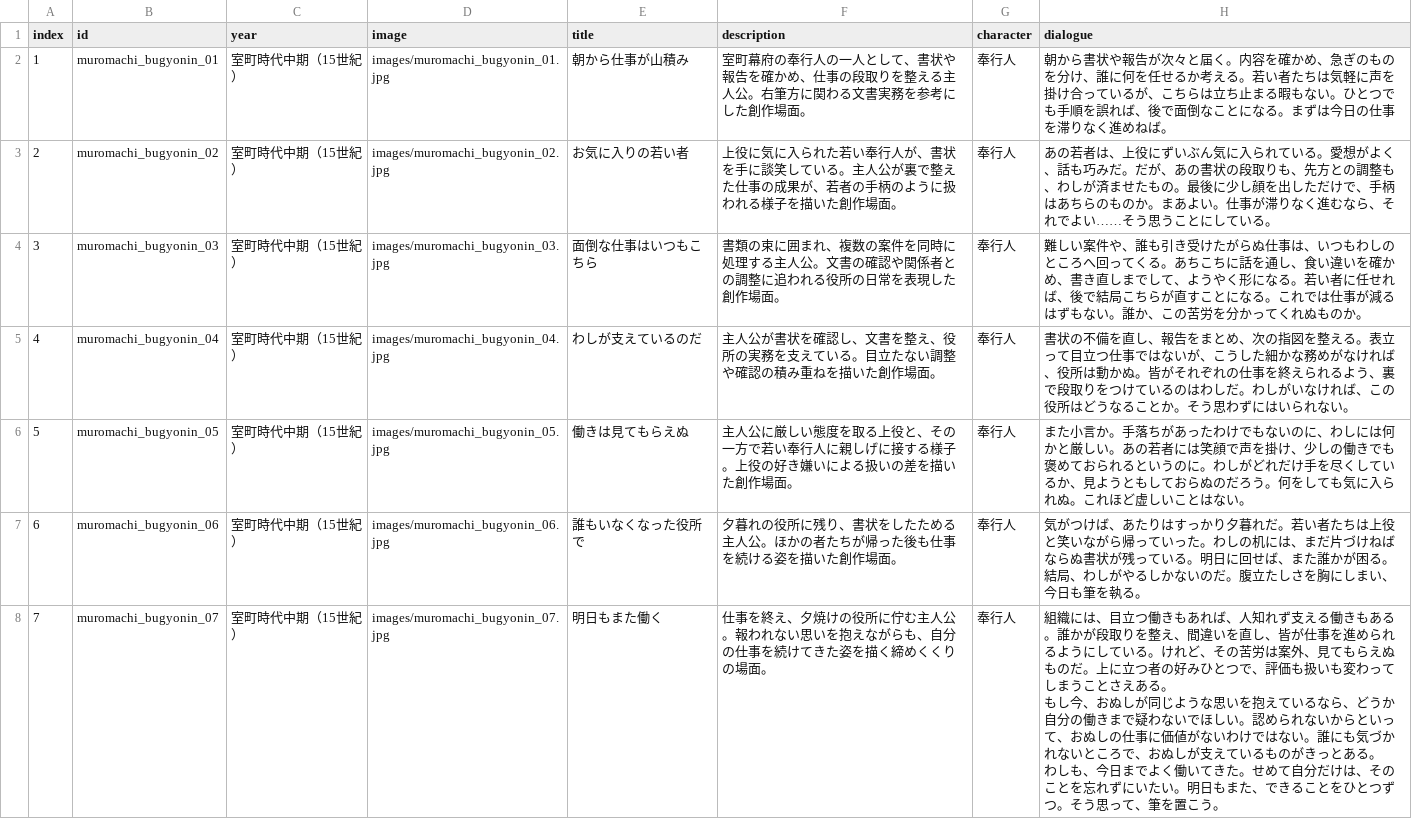
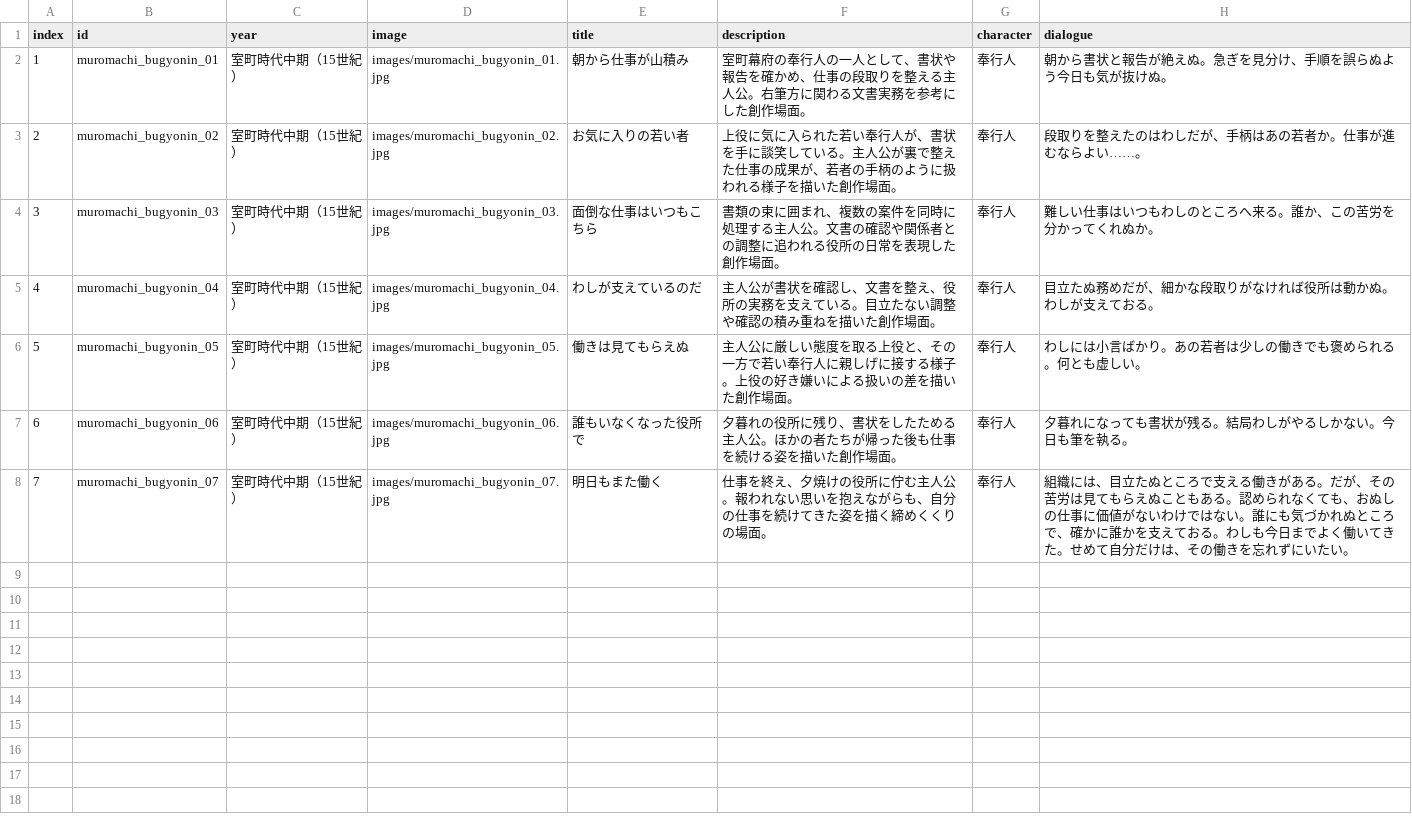
Before and after one commit to mira-gm/otoko-no-roudoushi, a CSV file: works/muromachi_bugyonin/muromachi_bugyonin.csv, drawn as a sheet.

Commit message:
Add files via upload

```diff
--- a/works/muromachi_bugyonin/muromachi_bugyonin.csv
+++ b/works/muromachi_bugyonin/muromachi_bugyonin.csv
@@ -1,12 +1,8 @@
 index,id,year,image,title,description,character,dialogue
-1,muromachi_bugyonin_01,室町時代中期（15世紀）,images/muromachi_bugyonin_01.jpg,朝から仕事が山積み,室町幕府の奉行人の一人として、書状や報告を確かめ、仕事の段取りを整える主人公。右筆方に関わる文書実務を参考にした創作場面。,奉行人,朝から書状や報告が次々と届く。内容を確かめ、急ぎのものを分け、誰に何を任せるか考える。若い者たちは気軽に声を掛け合っているが、こちらは立ち止まる暇もない。ひとつでも手順を誤れば、後で面倒なことになる。まずは今日の仕事を滞りなく進めねば。
-2,muromachi_bugyonin_02,室町時代中期（15世紀）,images/muromachi_bugyonin_02.jpg,お気に入りの若い者,上役に気に入られた若い奉行人が、書状を手に談笑している。主人公が裏で整えた仕事の成果が、若者の手柄のように扱われる様子を描いた創作場面。,奉行人,あの若者は、上役にずいぶん気に入られている。愛想がよく、話も巧みだ。だが、あの書状の段取りも、先方との調整も、わしが済ませたもの。最後に少し顔を出しただけで、手柄はあちらのものか。まあよい。仕事が滞りなく進むなら、それでよい……そう思うことにしている。
-3,muromachi_bugyonin_03,室町時代中期（15世紀）,images/muromachi_bugyonin_03.jpg,面倒な仕事はいつもこちら,書類の束に囲まれ、複数の案件を同時に処理する主人公。文書の確認や関係者との調整に追われる役所の日常を表現した創作場面。,奉行人,難しい案件や、誰も引き受けたがらぬ仕事は、いつもわしのところへ回ってくる。あちこちに話を通し、食い違いを確かめ、書き直しまでして、ようやく形になる。若い者に任せれば、後で結局こちらが直すことになる。これでは仕事が減るはずもない。誰か、この苦労を分かってくれぬものか。
-4,muromachi_bugyonin_04,室町時代中期（15世紀）,images/muromachi_bugyonin_04.jpg,わしが支えているのだ,主人公が書状を確認し、文書を整え、役所の実務を支えている。目立たない調整や確認の積み重ねを描いた創作場面。,奉行人,書状の不備を直し、報告をまとめ、次の指図を整える。表立って目立つ仕事ではないが、こうした細かな務めがなければ、役所は動かぬ。皆がそれぞれの仕事を終えられるよう、裏で段取りをつけているのはわしだ。わしがいなければ、この役所はどうなることか。そう思わずにはいられない。
-5,muromachi_bugyonin_05,室町時代中期（15世紀）,images/muromachi_bugyonin_05.jpg,働きは見てもらえぬ,主人公に厳しい態度を取る上役と、その一方で若い奉行人に親しげに接する様子。上役の好き嫌いによる扱いの差を描いた創作場面。,奉行人,また小言か。手落ちがあったわけでもないのに、わしには何かと厳しい。あの若者には笑顔で声を掛け、少しの働きでも褒めておられるというのに。わしがどれだけ手を尽くしているか、見ようともしておらぬのだろう。何をしても気に入られぬ。これほど虚しいことはない。
-6,muromachi_bugyonin_06,室町時代中期（15世紀）,images/muromachi_bugyonin_06.jpg,誰もいなくなった役所で,夕暮れの役所に残り、書状をしたためる主人公。ほかの者たちが帰った後も仕事を続ける姿を描いた創作場面。,奉行人,気がつけば、あたりはすっかり夕暮れだ。若い者たちは上役と笑いながら帰っていった。わしの机には、まだ片づけねばならぬ書状が残っている。明日に回せば、また誰かが困る。結局、わしがやるしかないのだ。腹立たしさを胸にしまい、今日も筆を執る。
-7,muromachi_bugyonin_07,室町時代中期（15世紀）,images/muromachi_bugyonin_07.jpg,明日もまた働く,仕事を終え、夕焼けの役所に佇む主人公。報われない思いを抱えながらも、自分の仕事を続けてきた姿を描く締めくくりの場面。,奉行人,"組織には、目立つ働きもあれば、人知れず支える働きもある。誰かが段取りを整え、間違いを直し、皆が仕事を進められるようにしている。けれど、その苦労は案外、見てもらえぬものだ。上に立つ者の好みひとつで、評価も扱いも変わってしまうことさえある。
-
-もし今、おぬしが同じような思いを抱えているなら、どうか自分の働きまで疑わないでほしい。認められないからといって、おぬしの仕事に価値がないわけではない。誰にも気づかれないところで、おぬしが支えているものがきっとある。
-
-わしも、今日までよく働いてきた。せめて自分だけは、そのことを忘れずにいたい。明日もまた、できることをひとつずつ。そう思って、筆を置こう。"
+1,muromachi_bugyonin_01,室町時代中期（15世紀）,images/muromachi_bugyonin_01.jpg,朝から仕事が山積み,室町幕府の奉行人の一人として、書状や報告を確かめ、仕事の段取りを整える主人公。右筆方に関わる文書実務を参考にした創作場面。,奉行人,朝から書状と報告が絶えぬ。急ぎを見分け、手順を誤らぬよう今日も気が抜けぬ。
+2,muromachi_bugyonin_02,室町時代中期（15世紀）,images/muromachi_bugyonin_02.jpg,お気に入りの若い者,上役に気に入られた若い奉行人が、書状を手に談笑している。主人公が裏で整えた仕事の成果が、若者の手柄のように扱われる様子を描いた創作場面。,奉行人,段取りを整えたのはわしだが、手柄はあの若者か。仕事が進むならよい……。
+3,muromachi_bugyonin_03,室町時代中期（15世紀）,images/muromachi_bugyonin_03.jpg,面倒な仕事はいつもこちら,書類の束に囲まれ、複数の案件を同時に処理する主人公。文書の確認や関係者との調整に追われる役所の日常を表現した創作場面。,奉行人,難しい仕事はいつもわしのところへ来る。誰か、この苦労を分かってくれぬか。
+4,muromachi_bugyonin_04,室町時代中期（15世紀）,images/muromachi_bugyonin_04.jpg,わしが支えているのだ,主人公が書状を確認し、文書を整え、役所の実務を支えている。目立たない調整や確認の積み重ねを描いた創作場面。,奉行人,目立たぬ務めだが、細かな段取りがなければ役所は動かぬ。わしが支えておる。
+5,muromachi_bugyonin_05,室町時代中期（15世紀）,images/muromachi_bugyonin_05.jpg,働きは見てもらえぬ,主人公に厳しい態度を取る上役と、その一方で若い奉行人に親しげに接する様子。上役の好き嫌いによる扱いの差を描いた創作場面。,奉行人,わしには小言ばかり。あの若者は少しの働きでも褒められる。何とも虚しい。
+6,muromachi_bugyonin_06,室町時代中期（15世紀）,images/muromachi_bugyonin_06.jpg,誰もいなくなった役所で,夕暮れの役所に残り、書状をしたためる主人公。ほかの者たちが帰った後も仕事を続ける姿を描いた創作場面。,奉行人,夕暮れになっても書状が残る。結局わしがやるしかない。今日も筆を執る。
+7,muromachi_bugyonin_07,室町時代中期（15世紀）,images/muromachi_bugyonin_07.jpg,明日もまた働く,仕事を終え、夕焼けの役所に佇む主人公。報われない思いを抱えながらも、自分の仕事を続けてきた姿を描く締めくくりの場面。,奉行人,組織には、目立たぬところで支える働きがある。だが、その苦労は見てもらえぬこともある。認められなくても、おぬしの仕事に価値がないわけではない。誰にも気づかれぬところで、確かに誰かを支えておる。わしも今日までよく働いてきた。せめて自分だけは、その働きを忘れずにいたい。
```
